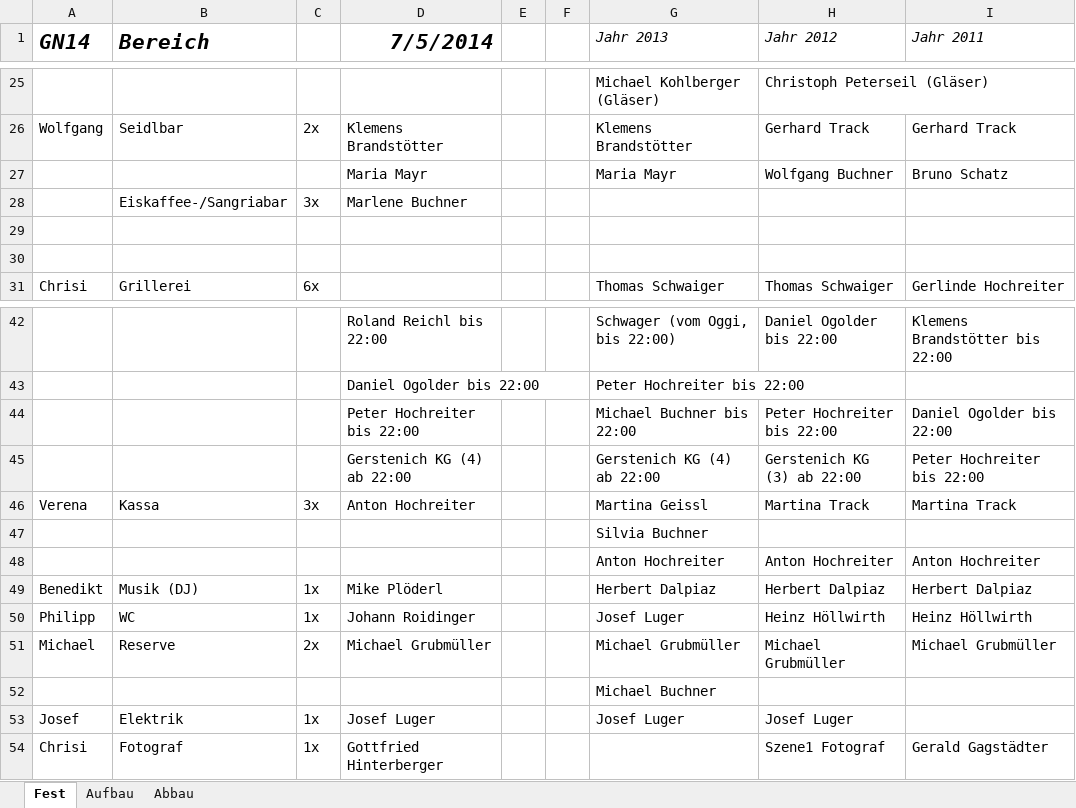
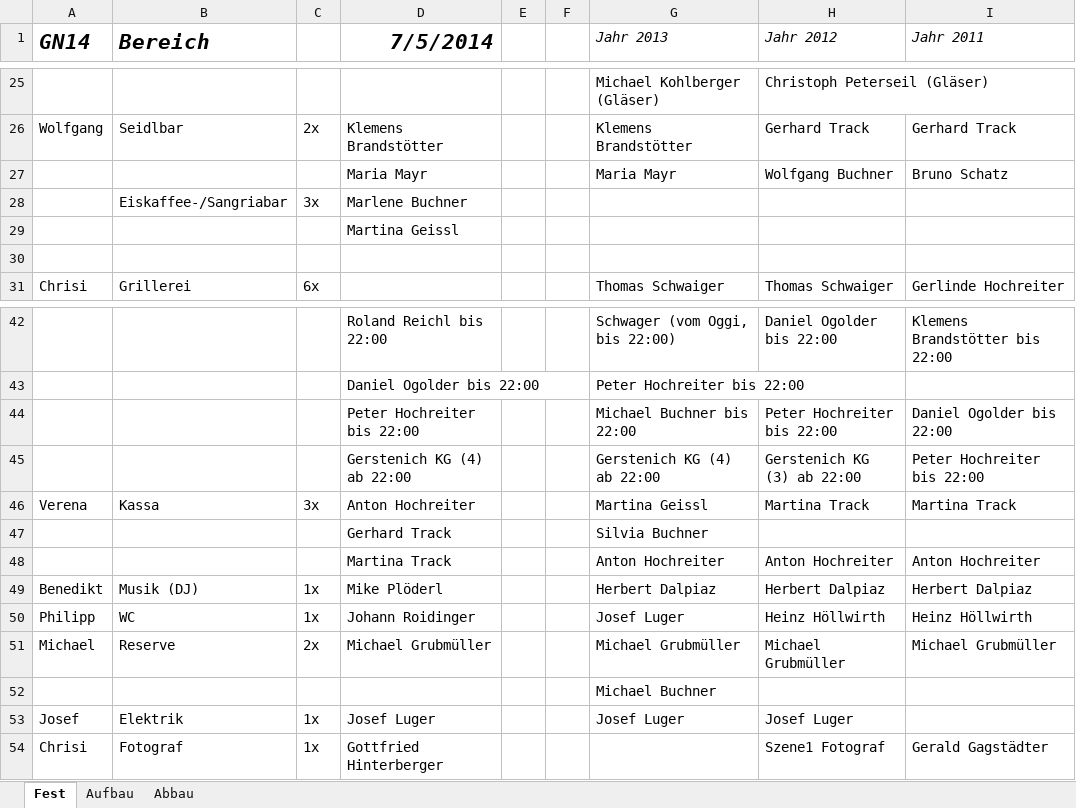
Before and after one commit to Balestrano/glarea-nox, an Excel workbook: 2014/Personal/Personal-Glarea Nox 2014.xlsx, sheet Fest, drawn as a sheet; only a part is shown, gaps mark what is left out; values as stored, in another font and other column widths than the file's, no borders; the diff names each change by its address in the sheet, - before the commit and + after, or states it on an @@ line.

```diff
--- a/2014/Personal/Personal-Glarea Nox 2014.xlsx (sheet Fest)
+++ b/2014/Personal/Personal-Glarea Nox 2014.xlsx (sheet Fest)
-D29 (7/5/2014): (empty)
+D29 (7/5/2014): Martina Geissl
-D47 (7/5/2014): (empty)
+D47 (7/5/2014): Gerhard Track
-D48 (7/5/2014): (empty)
+D48 (7/5/2014): Martina Track
```
Also changed, not shown: sheet Aufbau.
